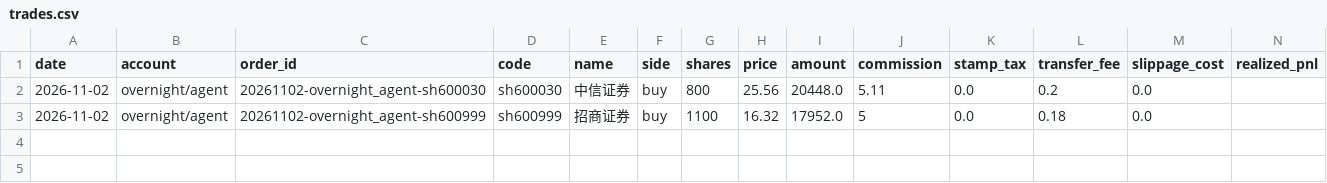
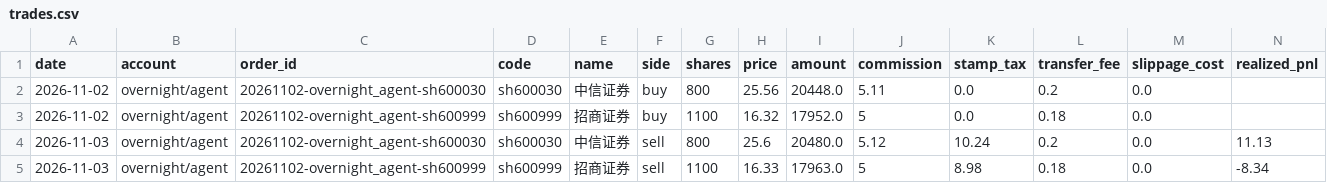
Before and after one commit to ice-tong/a-stock-investment, a CSV file: accounts/overnight/agent/trades.csv, drawn as a sheet; only a part is shown; rows hold the shown columns only; the diff names each change by its address in the sheet, - before the commit and + after, or states it on an @@ line.

```diff
--- a/accounts/overnight/agent/trades.csv
+++ b/accounts/overnight/agent/trades.csv
+row 4: 2026-11-03 | overnight/agent | 20261102-overnight_agent-sh600030 | sh600030 | 中信证券 | sell | 800 | 25.6 | 20480.0 | 5.12 | 10.24 | 0.2 | 0.0 | 11.13
+row 5: 2026-11-03 | overnight/agent | 20261102-overnight_agent-sh600999 | sh600999 | 招商证券 | sell | 1100 | 16.33 | 17963.0 | 5 | 8.98 | 0.18 | 0.0 | -8.34
```
Also changed, not shown: accounts/overnight/agent/nav.csv, accounts/overnight/quant/trades.csv, 15 other files.
